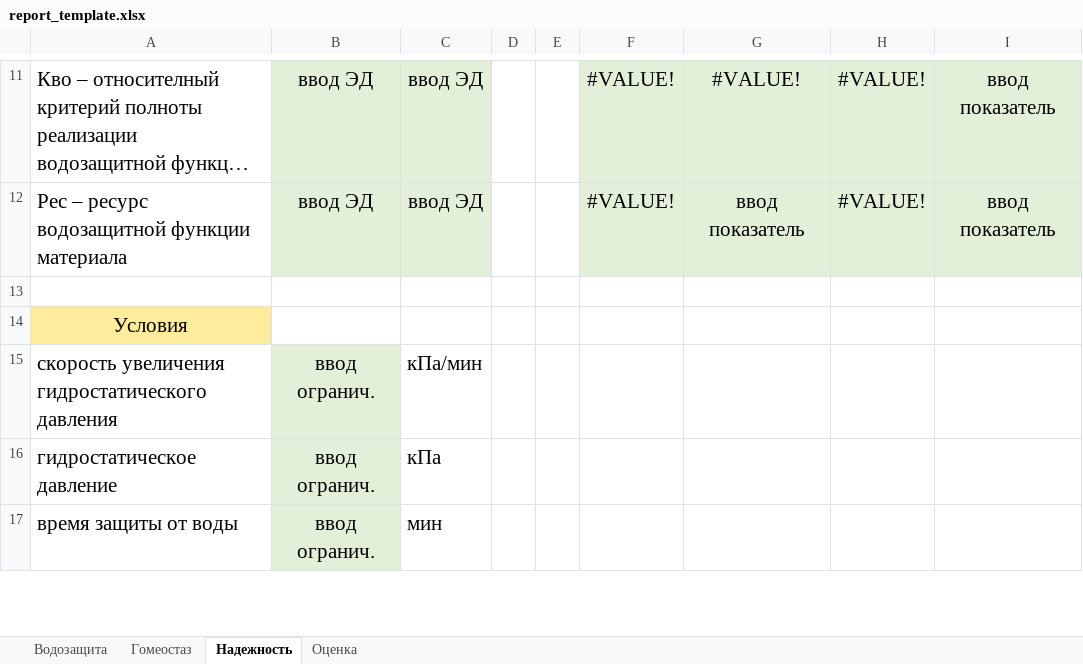
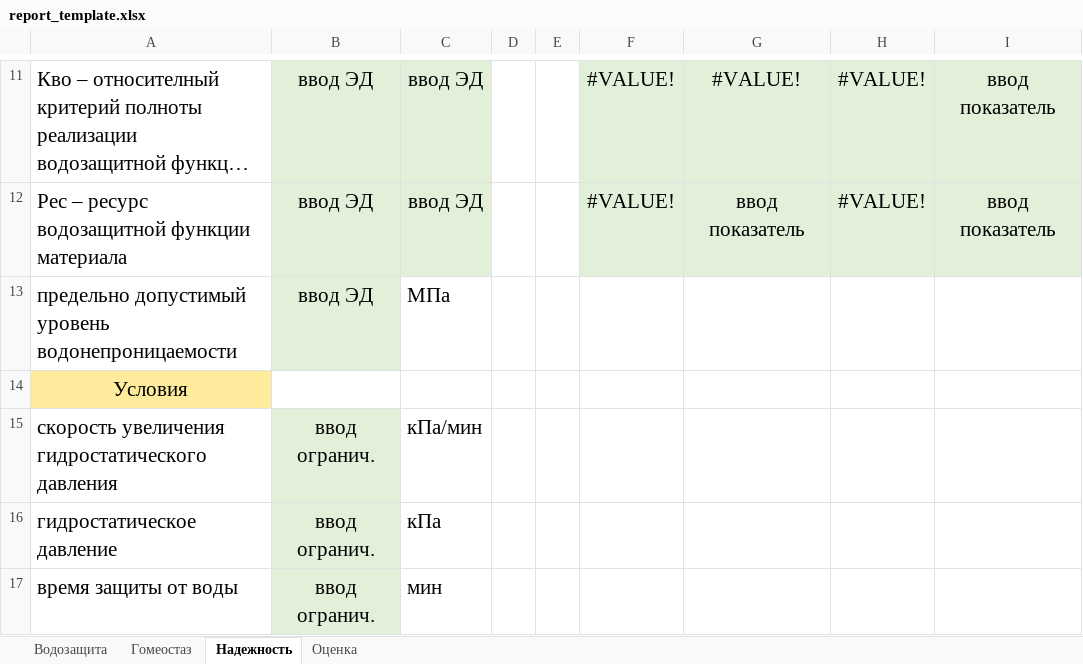
Before and after one commit to Raytem/evaluationgMaterial-App, an Excel workbook: static/exel_templates/report_template.xlsx, sheet Надежность, drawn as a sheet; only a part is shown, gaps mark what is left out; long unchanged cells end in …; values as stored, in another font and other column widths than the file's, no borders; the diff names each change by its address in the sheet, - before the commit and + after, or states it on an @@ line.

```diff
--- a/static/exel_templates/report_template.xlsx (sheet Надежность)
+++ b/static/exel_templates/report_template.xlsx (sheet Надежность)
-row 13: (empty)
+row 13: предельно допустимый уровень водонепроницаемости | ввод ЭД | МПа
-B13 fill: none
+B13 fill: #E2F0D9
```
Also changed, not shown: 27 other files.
